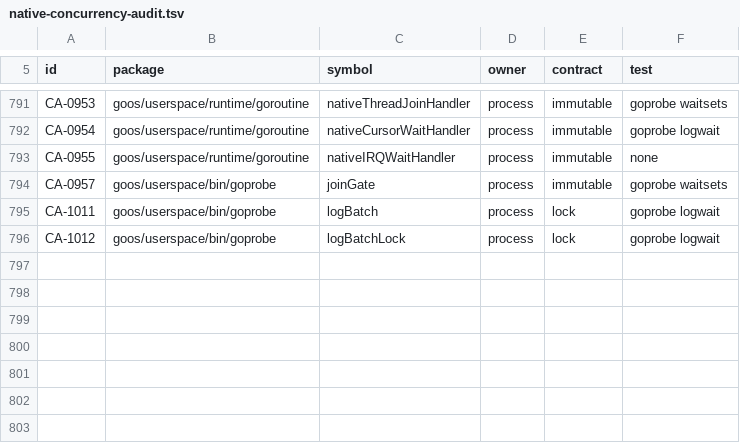
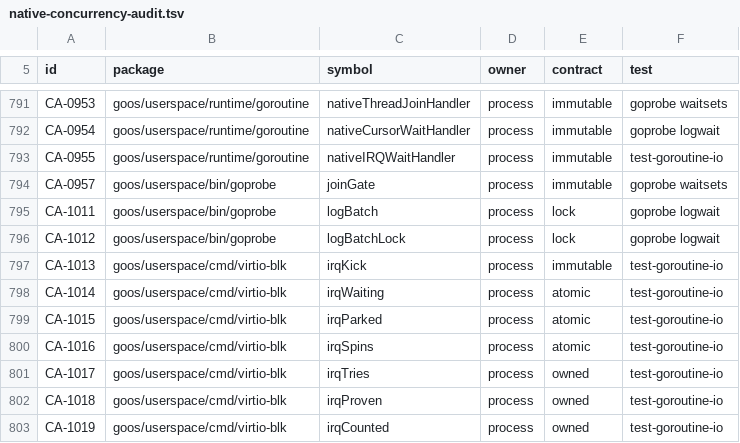
Before and after one commit to bar0metr/goos, a TSV file: docs/development/native-concurrency-audit.tsv, drawn as a sheet; only a part is shown, gaps mark what is left out.

Commit message:
virtio-blk: park interrupt waits on goroutines in validation builds

```diff
--- a/docs/development/native-concurrency-audit.tsv
+++ b/docs/development/native-concurrency-audit.tsv
@@ -792,3 +792,3 @@ CA-0953	goos/userspace/runtime/goroutine	nativeThreadJoinHandler	process	immutab
 CA-0954	goos/userspace/runtime/goroutine	nativeCursorWaitHandler	process	immutable	goprobe logwait
-CA-0955	goos/userspace/runtime/goroutine	nativeIRQWaitHandler	process	immutable	none
+CA-0955	goos/userspace/runtime/goroutine	nativeIRQWaitHandler	process	immutable	test-goroutine-io
 CA-0957	goos/userspace/bin/goprobe	joinGate	process	immutable	goprobe waitsets
@@ -796 +796,8 @@ CA-1011	goos/userspace/bin/goprobe	logBatch	process	lock	goprobe logwait
 CA-1012	goos/userspace/bin/goprobe	logBatchLock	process	lock	goprobe logwait
+CA-1013	goos/userspace/cmd/virtio-blk	irqKick	process	immutable	test-goroutine-io
+CA-1014	goos/userspace/cmd/virtio-blk	irqWaiting	process	atomic	test-goroutine-io
+CA-1015	goos/userspace/cmd/virtio-blk	irqParked	process	atomic	test-goroutine-io
+CA-1016	goos/userspace/cmd/virtio-blk	irqSpins	process	atomic	test-goroutine-io
+CA-1017	goos/userspace/cmd/virtio-blk	irqTries	process	owned	test-goroutine-io
+CA-1018	goos/userspace/cmd/virtio-blk	irqProven	process	owned	test-goroutine-io
+CA-1019	goos/userspace/cmd/virtio-blk	irqCounted	process	owned	test-goroutine-io
```
Also changed, not shown: 7 other files.
